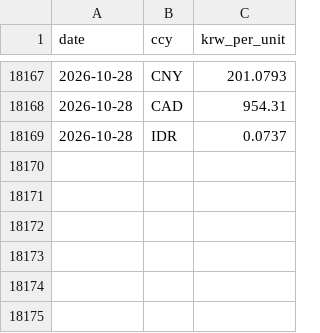
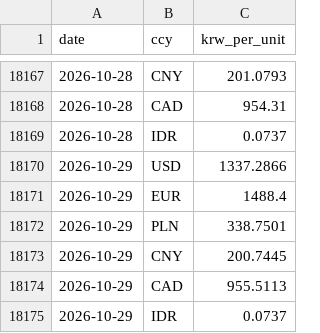
Before and after one commit to bnkim192/eia-harvester, a CSV file: fx_krw_daily.csv, drawn as a sheet; only a part is shown, gaps mark what is left out.

```diff
--- a/fx_krw_daily.csv
+++ b/fx_krw_daily.csv
@@ -18169 +18169,7 @@
 2026-10-28,IDR,0.0737
+2026-10-29,USD,1337.2866
+2026-10-29,EUR,1488.4
+2026-10-29,PLN,338.7501
+2026-10-29,CNY,200.7445
+2026-10-29,CAD,955.5113
+2026-10-29,IDR,0.0737
```
Also changed, not shown: backtest_scorecard.csv, eia_rto_monthly.csv, 17 other files.
